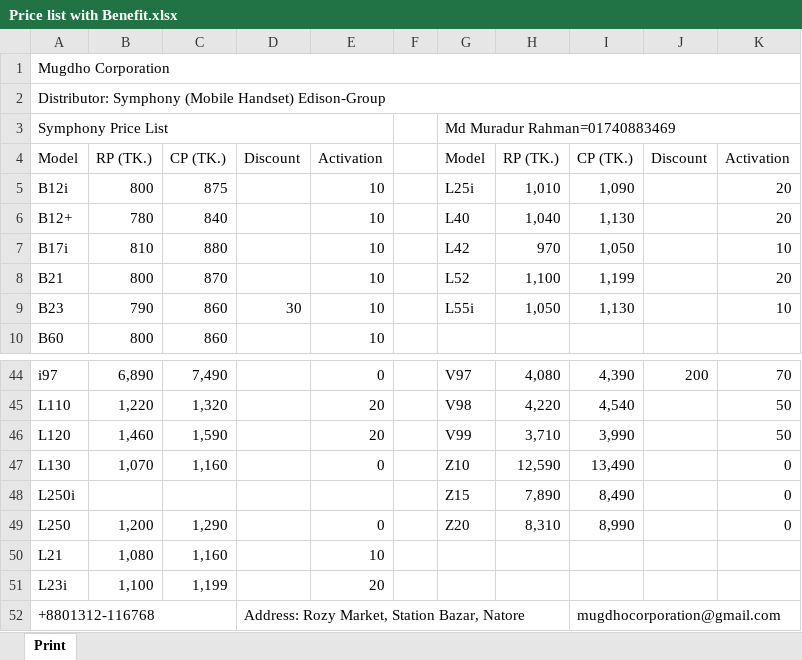
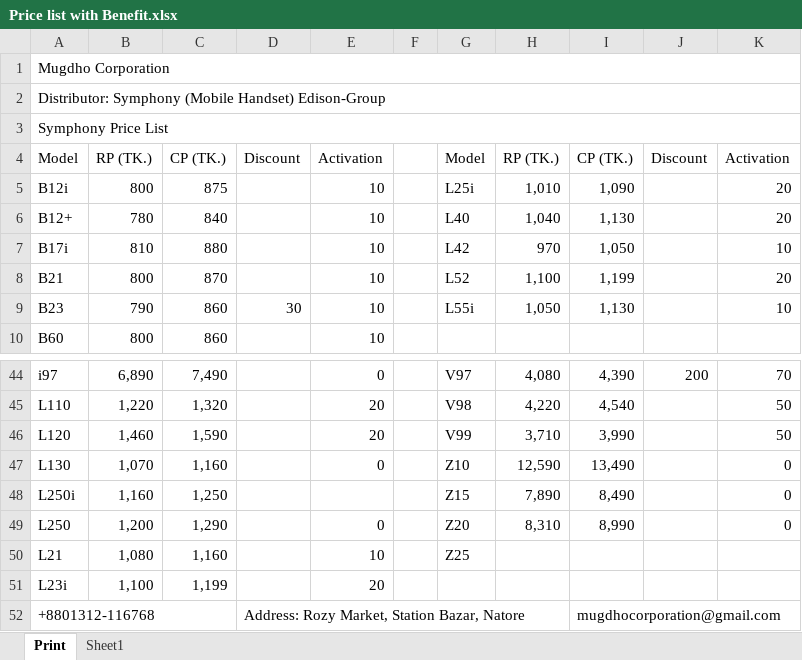
Before and after one commit to rahinul/Mugdho-Corporation, an Excel workbook: Others/Price list with Benefit.xlsx, sheet Print, drawn as a sheet; only a part is shown, gaps mark what is left out; values as stored, in another font and other column widths than the file's, no cell formats; charts and pictures not drawn; the diff names each change by its address in the sheet, - before the commit and + after, or states it on an @@ line.

```diff
--- a/Others/Price list with Benefit.xlsx (sheet Print)
+++ b/Others/Price list with Benefit.xlsx (sheet Print)
+sheet tab: Sheet1
-A3:E3 merged
+A3:K3 merged
-G3: Md Muradur Rahman=01740883469
+G3: (empty)
-G3:K3 merged
-B48: (empty)
+B48: 1,160
-C48: (empty)
+C48: 1,250
-G50: (empty)
+G50: Z25
```
Also changed, not shown: cell formats, Others/Allocation Sheet 2.xlsx, Others/House Rent Form.xlsx, 14 other files.
